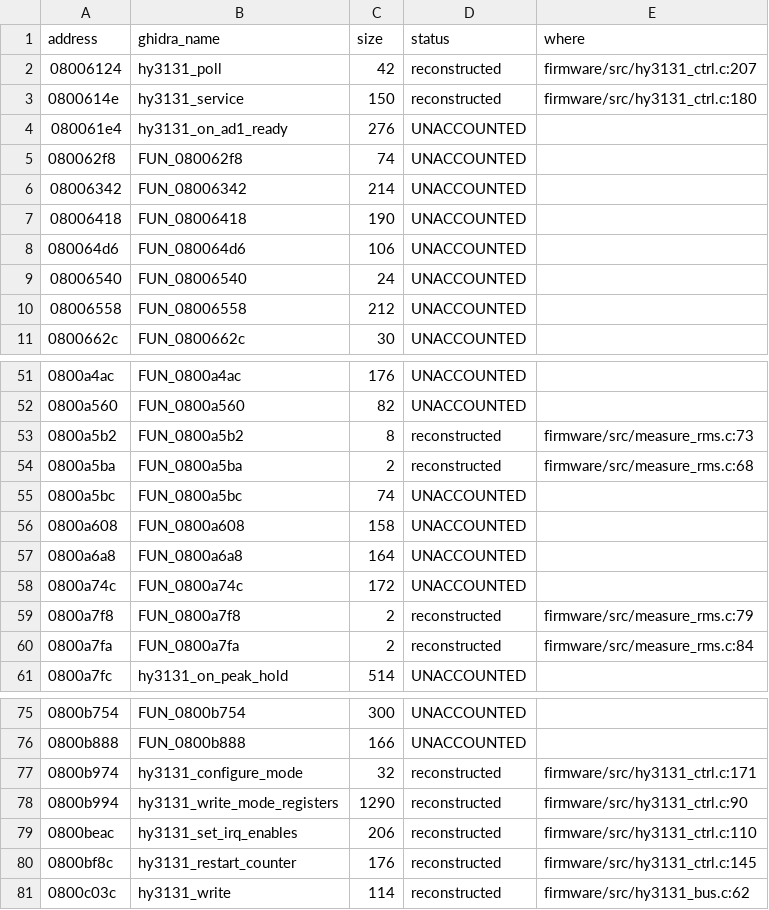
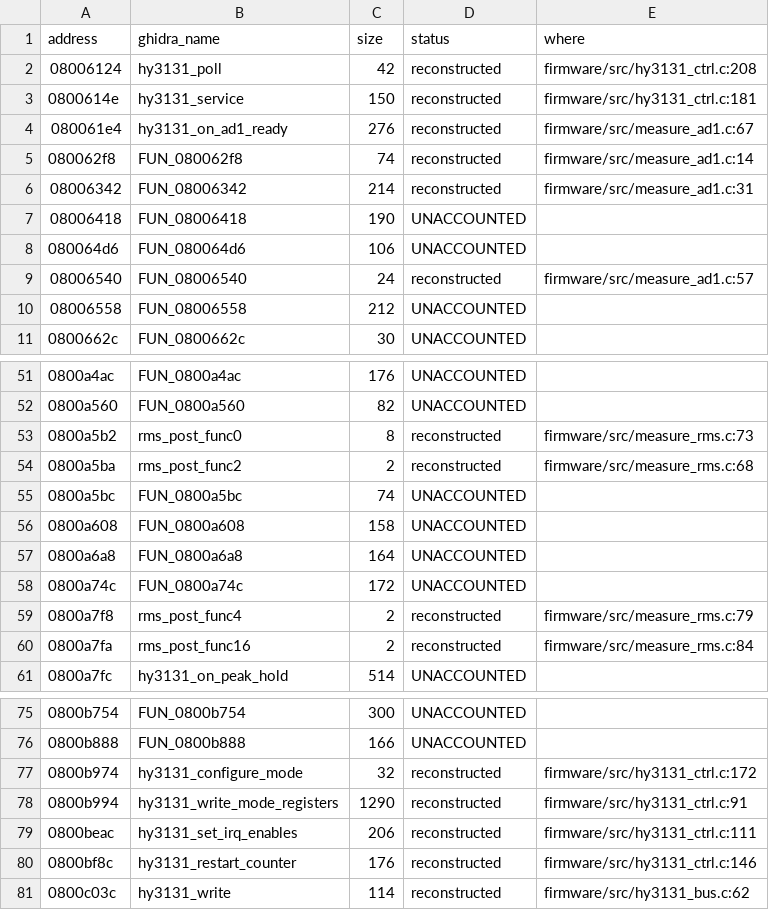
Before and after one commit to EEVblog/121GW-Multimeter-Firmware-RE, a CSV file: docs/coverage_app.csv, drawn as a sheet; only a part is shown, gaps mark what is left out; the diff covers the shown part only.

```diff
--- a/docs/coverage_app.csv
+++ b/docs/coverage_app.csv
@@ -1,10 +1,10 @@
 address,ghidra_name,size,status,where
-08006124,hy3131_poll,42,reconstructed,firmware/src/hy3131_ctrl.c:207
-0800614e,hy3131_service,150,reconstructed,firmware/src/hy3131_ctrl.c:180
-080061e4,hy3131_on_ad1_ready,276,UNACCOUNTED,
-080062f8,FUN_080062f8,74,UNACCOUNTED,
-08006342,FUN_08006342,214,UNACCOUNTED,
+08006124,hy3131_poll,42,reconstructed,firmware/src/hy3131_ctrl.c:208
+0800614e,hy3131_service,150,reconstructed,firmware/src/hy3131_ctrl.c:181
+080061e4,hy3131_on_ad1_ready,276,reconstructed,firmware/src/measure_ad1.c:67
+080062f8,FUN_080062f8,74,reconstructed,firmware/src/measure_ad1.c:14
+08006342,FUN_08006342,214,reconstructed,firmware/src/measure_ad1.c:31
 08006418,FUN_08006418,190,UNACCOUNTED,
 080064d6,FUN_080064d6,106,UNACCOUNTED,
-08006540,FUN_08006540,24,UNACCOUNTED,
+08006540,FUN_08006540,24,reconstructed,firmware/src/measure_ad1.c:57
 08006558,FUN_08006558,212,UNACCOUNTED,
@@ -52,4 +52,4 @@ address,ghidra_name,size,status,where
 0800a560,FUN_0800a560,82,UNACCOUNTED,
-0800a5b2,FUN_0800a5b2,8,reconstructed,firmware/src/measure_rms.c:73
-0800a5ba,FUN_0800a5ba,2,reconstructed,firmware/src/measure_rms.c:68
+0800a5b2,rms_post_func0,8,reconstructed,firmware/src/measure_rms.c:73
+0800a5ba,rms_post_func2,2,reconstructed,firmware/src/measure_rms.c:68
 0800a5bc,FUN_0800a5bc,74,UNACCOUNTED,
@@ -58,4 +58,4 @@ address,ghidra_name,size,status,where
 0800a74c,FUN_0800a74c,172,UNACCOUNTED,
-0800a7f8,FUN_0800a7f8,2,reconstructed,firmware/src/measure_rms.c:79
-0800a7fa,FUN_0800a7fa,2,reconstructed,firmware/src/measure_rms.c:84
+0800a7f8,rms_post_func4,2,reconstructed,firmware/src/measure_rms.c:79
+0800a7fa,rms_post_func16,2,reconstructed,firmware/src/measure_rms.c:84
 0800a7fc,hy3131_on_peak_hold,514,UNACCOUNTED,
@@ -76,6 +76,6 @@ address,ghidra_name,size,status,where
 0800b888,FUN_0800b888,166,UNACCOUNTED,
-0800b974,hy3131_configure_mode,32,reconstructed,firmware/src/hy3131_ctrl.c:171
-0800b994,hy3131_write_mode_registers,1290,reconstructed,firmware/src/hy3131_ctrl.c:90
-0800beac,hy3131_set_irq_enables,206,reconstructed,firmware/src/hy3131_ctrl.c:110
-0800bf8c,hy3131_restart_counter,176,reconstructed,firmware/src/hy3131_ctrl.c:145
+0800b974,hy3131_configure_mode,32,reconstructed,firmware/src/hy3131_ctrl.c:172
+0800b994,hy3131_write_mode_registers,1290,reconstructed,firmware/src/hy3131_ctrl.c:91
+0800beac,hy3131_set_irq_enables,206,reconstructed,firmware/src/hy3131_ctrl.c:111
+0800bf8c,hy3131_restart_counter,176,reconstructed,firmware/src/hy3131_ctrl.c:146
 0800c03c,hy3131_write,114,reconstructed,firmware/src/hy3131_bus.c:62
```
Also changed, not shown: 28 edited cells elsewhere in this file, ghidra/app_names.tsv, 7 other files.
